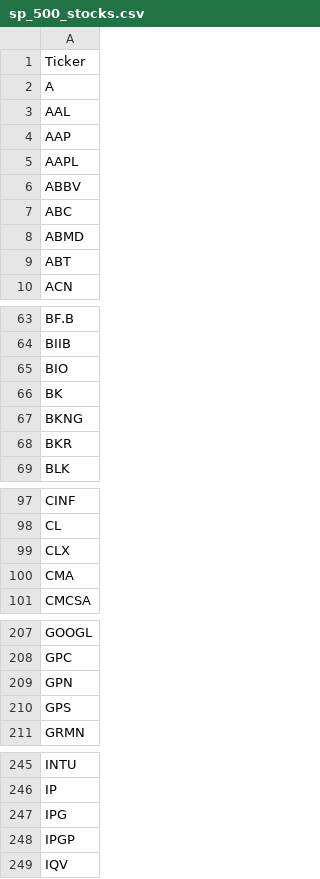
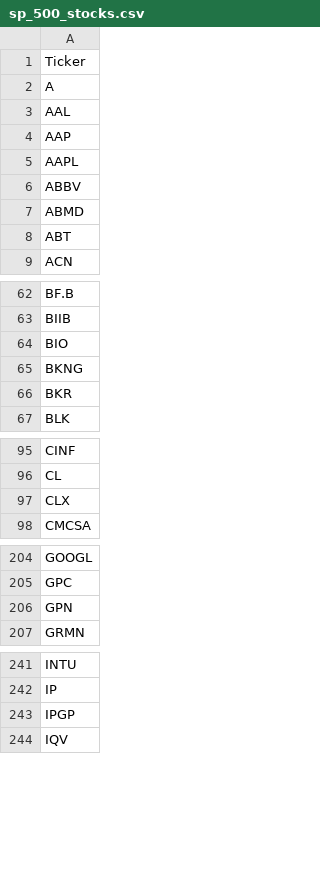
Before and after one commit to jeffrey-kirumba/streamlit-value-strategy, a CSV file: sp_500_stocks.csv, drawn as a sheet; only a part is shown, gaps mark what is left out; the diff covers the shown part only; the diff names each change by its address in the sheet, - before the commit and + after, or states it on an @@ line.

```diff
--- a/sp_500_stocks.csv
+++ b/sp_500_stocks.csv
-row 7: ABC
-row 66: BK
-row 100: CMA
-row 210: GPS
-row 247: IPG
```
Also changed, not shown: 3 removed rows elsewhere in this file, 1 other file.
